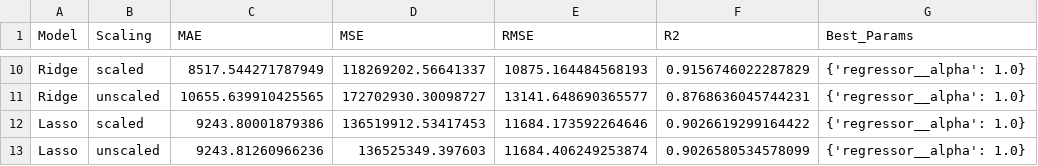
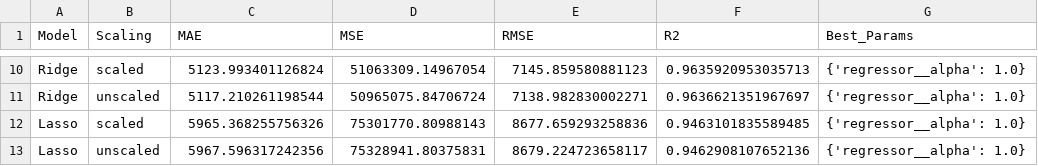
Before and after one commit to gibsongGH/SDS-CP030-edu-spend, a CSV file: submissions/team-members/cholpon-zhakshylykova/model_performance_log.csv, drawn as a sheet; only a part is shown, gaps mark what is left out; the diff covers the shown part only; the diff names each change by its address in the sheet, - before the commit and + after, or states it on an @@ line.

```diff
--- a/submissions/team-members/cholpon-zhakshylykova/model_performance_log.csv
+++ b/submissions/team-members/cholpon-zhakshylykova/model_performance_log.csv
-C10 (MAE): 8517.544271787949
+C10 (MAE): 5123.993401126824
-D10 (MSE): 118269202.56641337
+D10 (MSE): 51063309.14967054
-E10 (RMSE): 10875.164484568193
+E10 (RMSE): 7145.859580881123
-F10 (R2): 0.9156746022287829
+F10 (R2): 0.9635920953035713
-C11 (MAE): 10655.639910425565
+C11 (MAE): 5117.210261198544
-D11 (MSE): 172702930.30098727
+D11 (MSE): 50965075.84706724
-E11 (RMSE): 13141.648690365577
+E11 (RMSE): 7138.982830002271
-F11 (R2): 0.8768636045744231
+F11 (R2): 0.9636621351967697
-C12 (MAE): 9243.80001879386
+C12 (MAE): 5965.368255756326
-D12 (MSE): 136519912.53417453
+D12 (MSE): 75301770.80988143
-E12 (RMSE): 11684.173592264646
+E12 (RMSE): 8677.659293258836
-F12 (R2): 0.9026619299164422
+F12 (R2): 0.9463101835589485
-C13 (MAE): 9243.81260966236
+C13 (MAE): 5967.596317242356
-D13 (MSE): 136525349.397603
+D13 (MSE): 75328941.80375831
-E13 (RMSE): 11684.406249253874
+E13 (RMSE): 8679.224723658117
-F13 (R2): 0.9026580534578099
+F13 (R2): 0.9462908107652136
```
Also changed, not shown: 32 edited cells elsewhere in this file, submissions/team-members/cholpon-zhakshylykova/model_predictions.csv, 13 other files.
